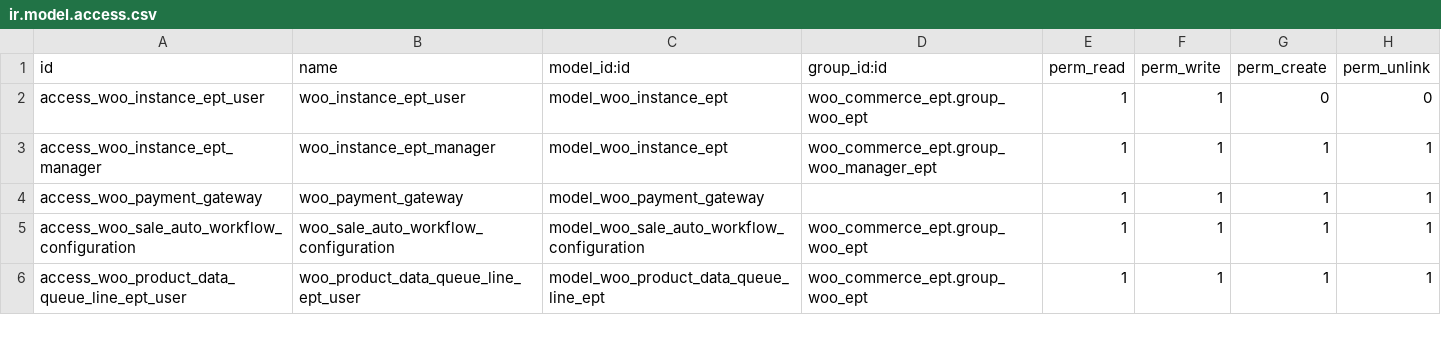
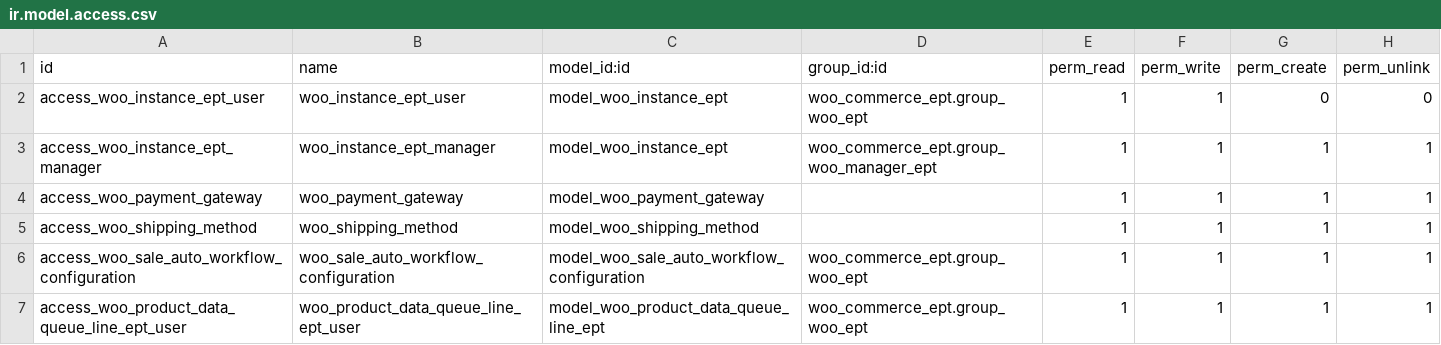
Before and after one commit to meeras-emipro/shopify-multicurrency-duties-line, a CSV file: woo_commerce_ept/security/ir.model.access.csv, drawn as a sheet; only a part is shown; the diff names each change by its address in the sheet, - before the commit and + after, or states it on an @@ line.

Commit message:
[ADD] Added latest WooCommerce & Sopify.

```diff
--- a/woo_commerce_ept/security/ir.model.access.csv
+++ b/woo_commerce_ept/security/ir.model.access.csv
+row 5: access_woo_shipping_method | woo_shipping_method | model_woo_shipping_method |  | 1 | 1 | 1 | 1
```
Also changed, not shown: 38 other files.
